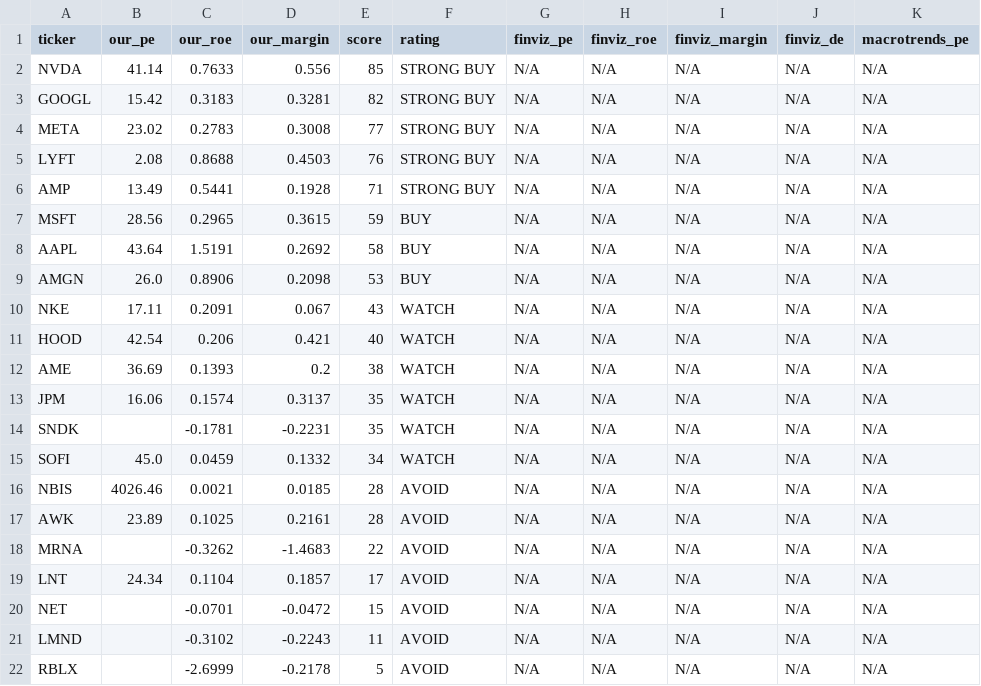
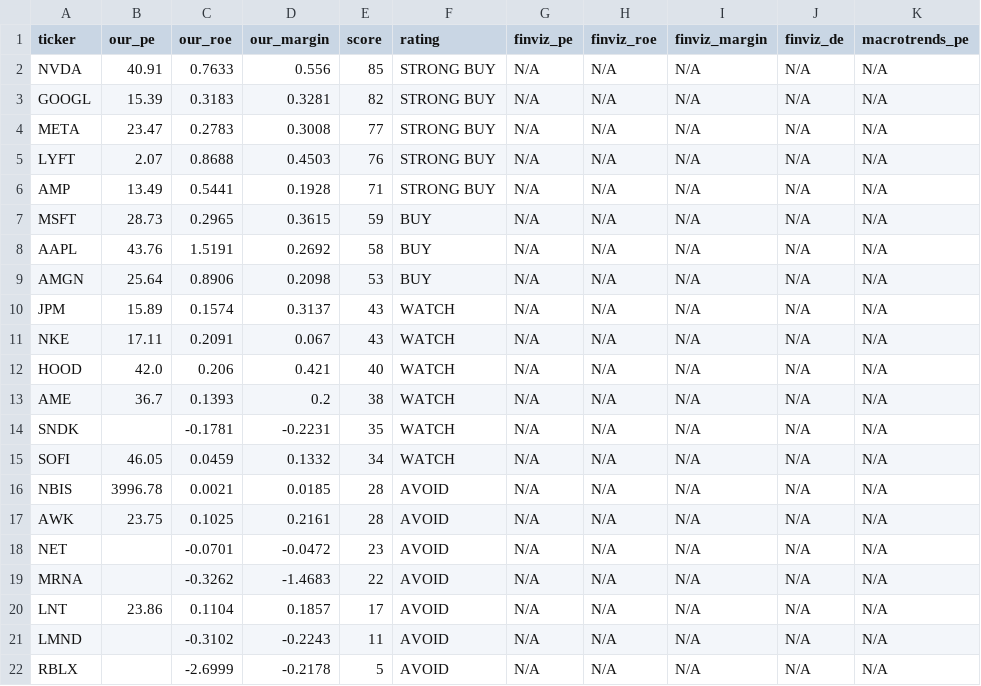
Before and after one commit to leafy-joyce-t/stock-tracker, a CSV file: data/comparison.csv, drawn as a sheet.

```diff
--- a/data/comparison.csv
+++ b/data/comparison.csv
@@ -1,21 +1,21 @@
 ticker,our_pe,our_roe,our_margin,score,rating,finviz_pe,finviz_roe,finviz_margin,finviz_de,macrotrends_pe
-NVDA,41.14,0.7633,0.556,85,STRONG BUY,N/A,N/A,N/A,N/A,N/A
-GOOGL,15.42,0.3183,0.3281,82,STRONG BUY,N/A,N/A,N/A,N/A,N/A
-META,23.02,0.2783,0.3008,77,STRONG BUY,N/A,N/A,N/A,N/A,N/A
-LYFT,2.08,0.8688,0.4503,76,STRONG BUY,N/A,N/A,N/A,N/A,N/A
+NVDA,40.91,0.7633,0.556,85,STRONG BUY,N/A,N/A,N/A,N/A,N/A
+GOOGL,15.39,0.3183,0.3281,82,STRONG BUY,N/A,N/A,N/A,N/A,N/A
+META,23.47,0.2783,0.3008,77,STRONG BUY,N/A,N/A,N/A,N/A,N/A
+LYFT,2.07,0.8688,0.4503,76,STRONG BUY,N/A,N/A,N/A,N/A,N/A
 AMP,13.49,0.5441,0.1928,71,STRONG BUY,N/A,N/A,N/A,N/A,N/A
-MSFT,28.56,0.2965,0.3615,59,BUY,N/A,N/A,N/A,N/A,N/A
-AAPL,43.64,1.5191,0.2692,58,BUY,N/A,N/A,N/A,N/A,N/A
-AMGN,26.0,0.8906,0.2098,53,BUY,N/A,N/A,N/A,N/A,N/A
+MSFT,28.73,0.2965,0.3615,59,BUY,N/A,N/A,N/A,N/A,N/A
+AAPL,43.76,1.5191,0.2692,58,BUY,N/A,N/A,N/A,N/A,N/A
+AMGN,25.64,0.8906,0.2098,53,BUY,N/A,N/A,N/A,N/A,N/A
+JPM,15.89,0.1574,0.3137,43,WATCH,N/A,N/A,N/A,N/A,N/A
 NKE,17.11,0.2091,0.067,43,WATCH,N/A,N/A,N/A,N/A,N/A
-HOOD,42.54,0.206,0.421,40,WATCH,N/A,N/A,N/A,N/A,N/A
-AME,36.69,0.1393,0.2,38,WATCH,N/A,N/A,N/A,N/A,N/A
-JPM,16.06,0.1574,0.3137,35,WATCH,N/A,N/A,N/A,N/A,N/A
+HOOD,42.0,0.206,0.421,40,WATCH,N/A,N/A,N/A,N/A,N/A
+AME,36.7,0.1393,0.2,38,WATCH,N/A,N/A,N/A,N/A,N/A
 SNDK,,-0.1781,-0.2231,35,WATCH,N/A,N/A,N/A,N/A,N/A
-SOFI,45.0,0.0459,0.1332,34,WATCH,N/A,N/A,N/A,N/A,N/A
-NBIS,4026.46,0.0021,0.0185,28,AVOID,N/A,N/A,N/A,N/A,N/A
-AWK,23.89,0.1025,0.2161,28,AVOID,N/A,N/A,N/A,N/A,N/A
+SOFI,46.05,0.0459,0.1332,34,WATCH,N/A,N/A,N/A,N/A,N/A
+NBIS,3996.78,0.0021,0.0185,28,AVOID,N/A,N/A,N/A,N/A,N/A
+AWK,23.75,0.1025,0.2161,28,AVOID,N/A,N/A,N/A,N/A,N/A
+NET,,-0.0701,-0.0472,23,AVOID,N/A,N/A,N/A,N/A,N/A
 MRNA,,-0.3262,-1.4683,22,AVOID,N/A,N/A,N/A,N/A,N/A
-LNT,24.34,0.1104,0.1857,17,AVOID,N/A,N/A,N/A,N/A,N/A
-NET,,-0.0701,-0.0472,15,AVOID,N/A,N/A,N/A,N/A,N/A
+LNT,23.86,0.1104,0.1857,17,AVOID,N/A,N/A,N/A,N/A,N/A
 LMND,,-0.3102,-0.2243,11,AVOID,N/A,N/A,N/A,N/A,N/A
```
Also changed, not shown: data/calculated_ratios.csv, data/financials/SOFI_income.csv, 22 other files.
